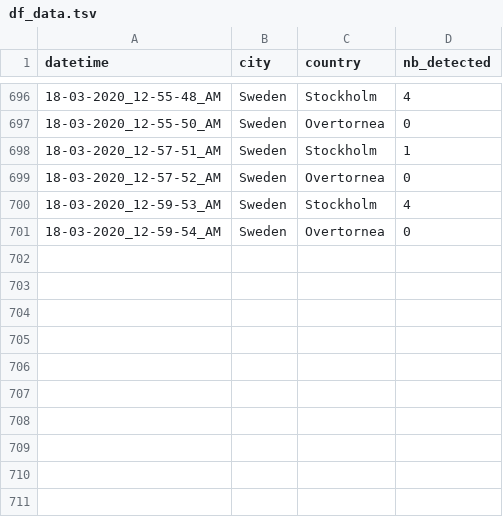
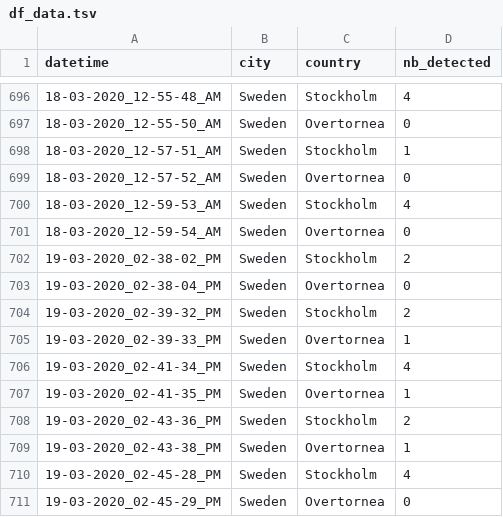
Before and after one commit to MastafaF/corona_virus_analysis, a TSV file: data/dataframe/df_data.tsv, drawn as a sheet; only a part is shown, gaps mark what is left out; the diff names each change by its address in the sheet, - before the commit and + after, or states it on an @@ line.

```diff
--- a/data/dataframe/df_data.tsv
+++ b/data/dataframe/df_data.tsv
+row 702: 19-03-2020_02-38-02_PM | Sweden | Stockholm | 2
+row 703: 19-03-2020_02-38-04_PM | Sweden | Overtornea | 0
+row 704: 19-03-2020_02-39-32_PM | Sweden | Stockholm | 2
+row 705: 19-03-2020_02-39-33_PM | Sweden | Overtornea | 1
+row 706: 19-03-2020_02-41-34_PM | Sweden | Stockholm | 4
+row 707: 19-03-2020_02-41-35_PM | Sweden | Overtornea | 1
+row 708: 19-03-2020_02-43-36_PM | Sweden | Stockholm | 2
+row 709: 19-03-2020_02-43-38_PM | Sweden | Overtornea | 1
+row 710: 19-03-2020_02-45-28_PM | Sweden | Stockholm | 4
+row 711: 19-03-2020_02-45-29_PM | Sweden | Overtornea | 0
```
Also changed, not shown: 2 other files.
